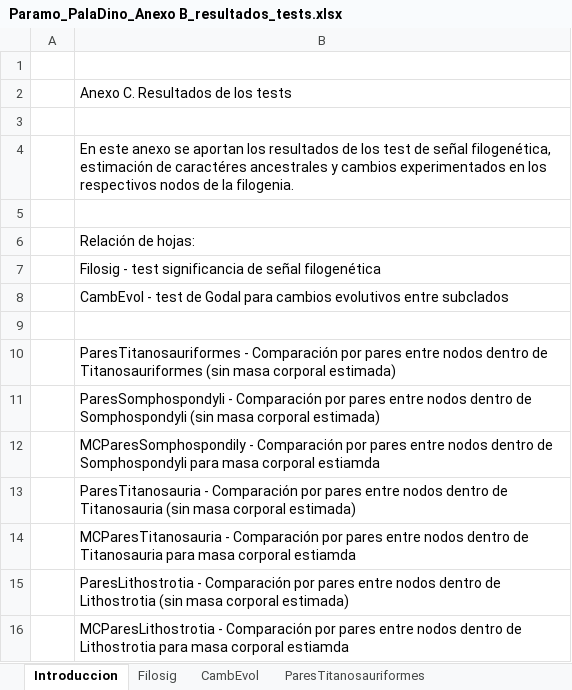
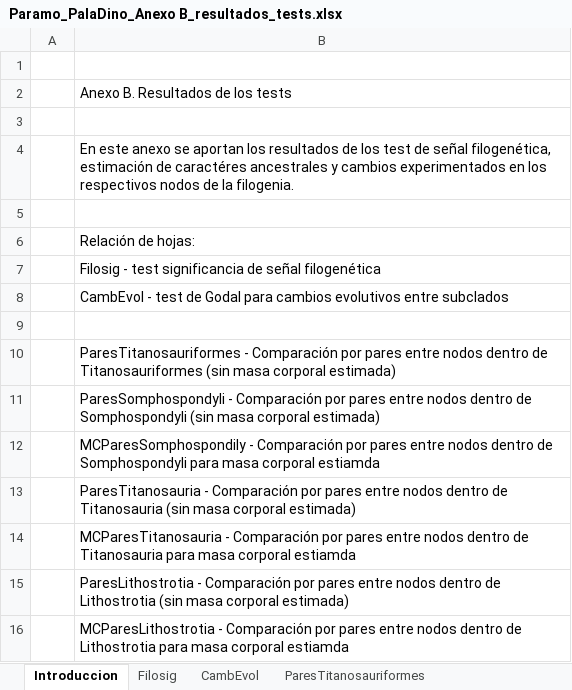
Before and after one commit to AdrPB/Paramo_2025_PalaDino_Evolution-hindlimb-Titanosauriformes_surfaces, an Excel workbook: Paramo_PalaDino_Anexo B_resultados_tests.xlsx, sheet Introduccion, drawn as a sheet; values as stored, in another font and other column widths than the file's, no borders; the diff names each change by its address in the sheet, - before the commit and + after, or states it on an @@ line.

```diff
--- a/Paramo_PalaDino_Anexo B_resultados_tests.xlsx (sheet Introduccion)
+++ b/Paramo_PalaDino_Anexo B_resultados_tests.xlsx (sheet Introduccion)
-B2: Anexo C. Resultados de los tests
+B2: Anexo B. Resultados de los tests
```
Also changed, not shown: 1 other file.
